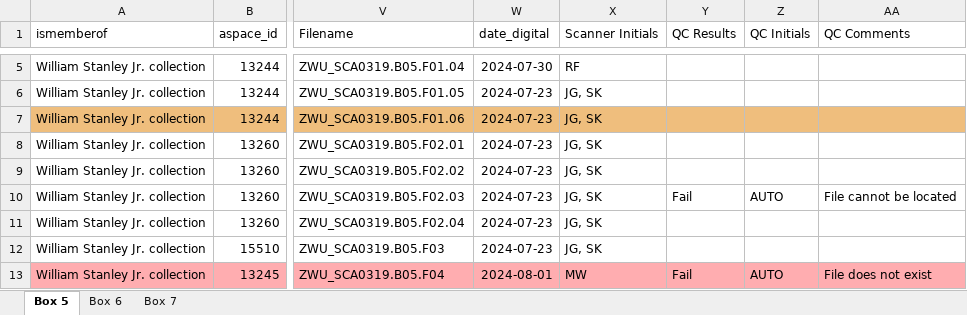
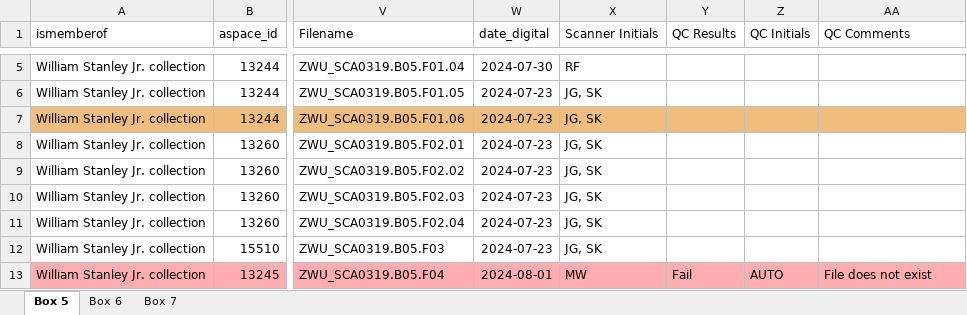
Before and after one commit to Mukundan-T/QualityControlAutomationV2, an Excel workbook: app/spreadsheets/sample2.xlsx, sheet Box 5, drawn as a sheet; only a part is shown, gaps mark what is left out; values as stored, in another font and other column widths than the file's, no borders; the diff names each change by its address in the sheet, - before the commit and + after, or states it on an @@ line.

Commit message:
up to date

```diff
--- a/app/spreadsheets/sample2.xlsx (sheet Box 5)
+++ b/app/spreadsheets/sample2.xlsx (sheet Box 5)
-Y10 (QC Results): Fail
+Y10 (QC Results): (empty)
-Z10 (QC Initials): AUTO
+Z10 (QC Initials): (empty)
-AA10 (QC Comments): File cannot be located
+AA10 (QC Comments): (empty)
```
Also changed, not shown: app/spreadsheets/sample.xlsx, 1 other file.
